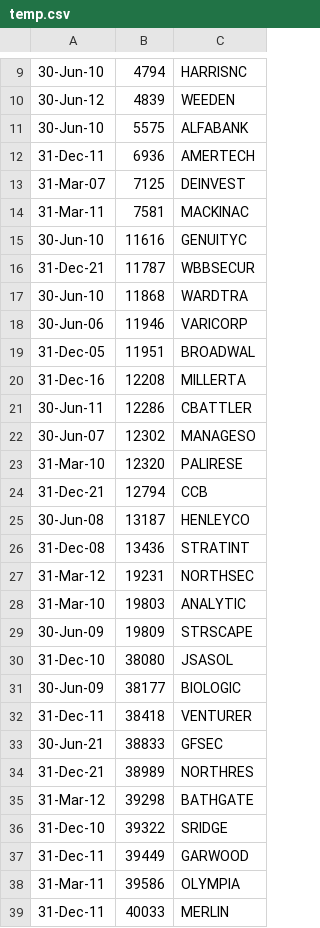
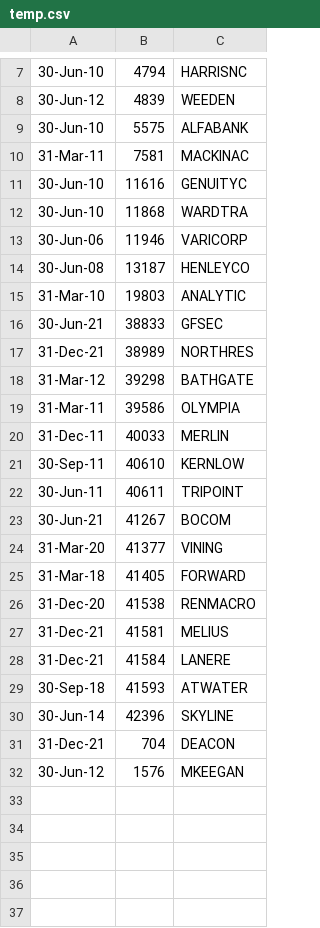
Before and after one commit to auskfullex/github_broker_address, a CSV file: temp.csv, drawn as a sheet; only a part is shown, gaps mark what is left out; the shorter side is filled out with more unchanged rows; the diff covers the shown part only.

Commit message:
Update temp.csv

```diff
--- a/temp.csv
+++ b/temp.csv
@@ -11,23 +9,8 @@
 30-Jun-10,5575,ALFABANK
-31-Dec-11,6936,AMERTECH
-31-Mar-07,7125,DEINVEST
 31-Mar-11,7581,MACKINAC
 30-Jun-10,11616,GENUITYC
-31-Dec-21,11787,WBBSECUR
 30-Jun-10,11868,WARDTRA
 30-Jun-06,11946,VARICORP
-31-Dec-05,11951,BROADWAL
-31-Dec-16,12208,MILLERTA
-30-Jun-11,12286,CBATTLER
-30-Jun-07,12302,MANAGESO
-31-Mar-10,12320,PALIRESE
-31-Dec-21,12794,CCB
 30-Jun-08,13187,HENLEYCO
-31-Dec-08,13436,STRATINT
-31-Mar-12,19231,NORTHSEC
 31-Mar-10,19803,ANALYTIC
-30-Jun-09,19809,STRSCAPE
-31-Dec-10,38080,JSASOL
-30-Jun-09,38177,BIOLOGIC
-31-Dec-11,38418,VENTURER
 30-Jun-21,38833,GFSEC
@@ -35,4 +18,2 @@
 31-Mar-12,39298,BATHGATE
-31-Dec-10,39322,SRIDGE
-31-Dec-11,39449,GARWOOD
 31-Mar-11,39586,OLYMPIA
```
Also changed, not shown: 12 removed rows elsewhere in this file.
